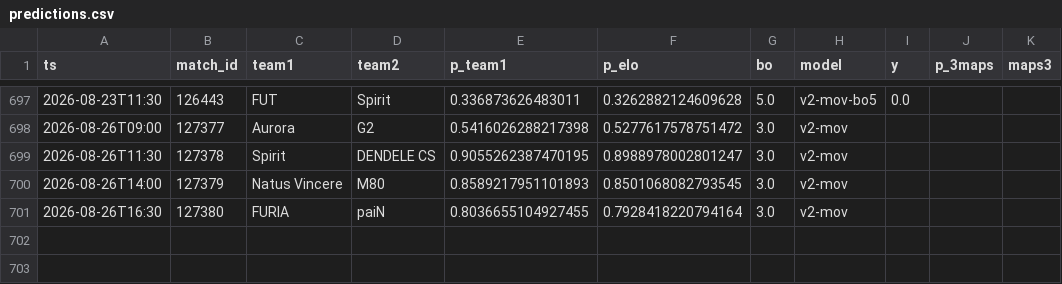
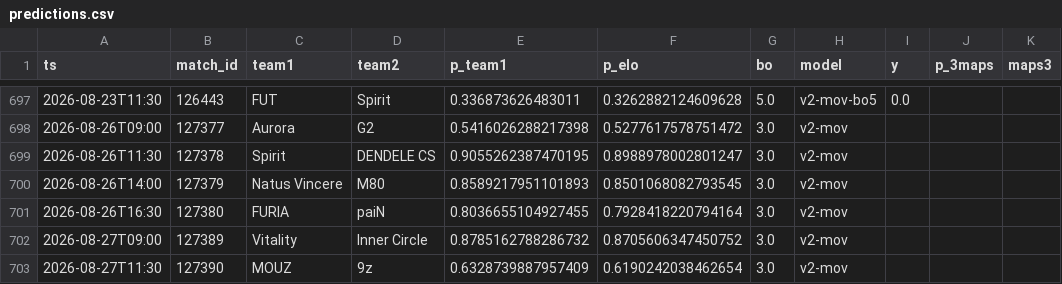
Before and after one commit to azcal/mbm-cs2, a CSV file: logs/predictions.csv, drawn as a sheet; only a part is shown, gaps mark what is left out; the diff names each change by its address in the sheet, - before the commit and + after, or states it on an @@ line.

```diff
--- a/logs/predictions.csv
+++ b/logs/predictions.csv
+row 702: 2026-08-27T09:00 | 127389 | Vitality | Inner Circle | 0.8785162788286732 | 0.8705606347450752 | 3.0 | v2-mov
+row 703: 2026-08-27T11:30 | 127390 | MOUZ | 9z | 0.6328739887957409 | 0.6190242038462654 | 3.0 | v2-mov
```
Also changed, not shown: 2 other files.
